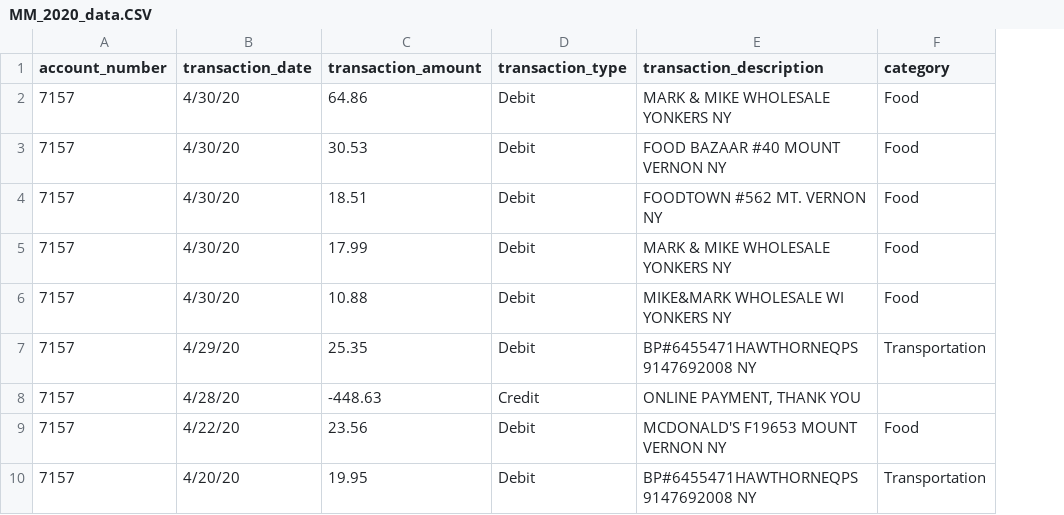
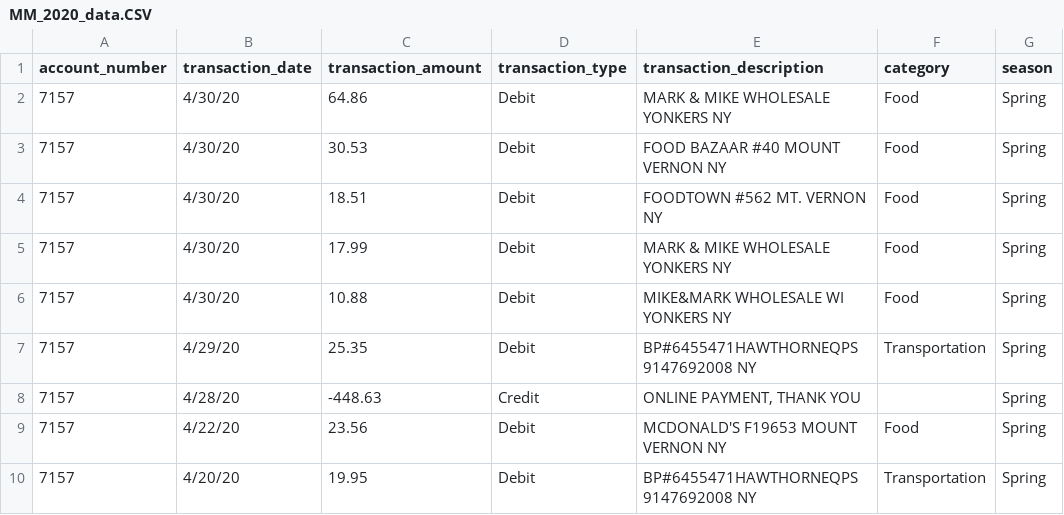
Before and after one commit to mgmayagu/Financial-Data-Analysis-Visualization, a CSV file: data/MM_2020_data.CSV, drawn as a sheet; only a part is shown; the diff names each change by its address in the sheet, - before the commit and + after, or states it on an @@ line.

```diff
--- a/data/MM_2020_data.CSV
+++ b/data/MM_2020_data.CSV
+column G (season), rows 2-10: all Spring
```
Also changed, not shown: data/MVS_2020_data.csv, data/debit_combined_2020.csv, 3 other files.
